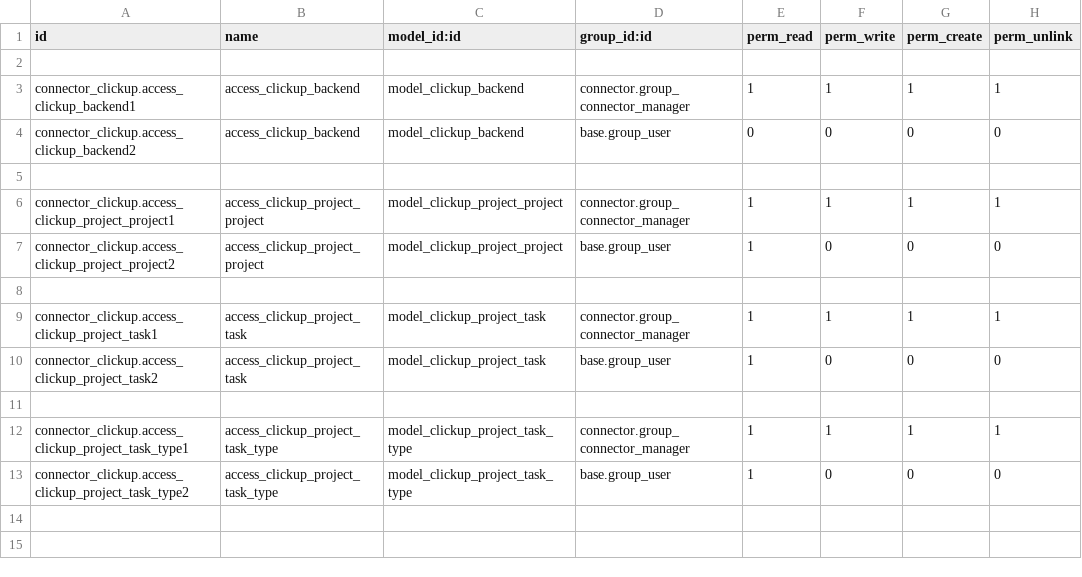
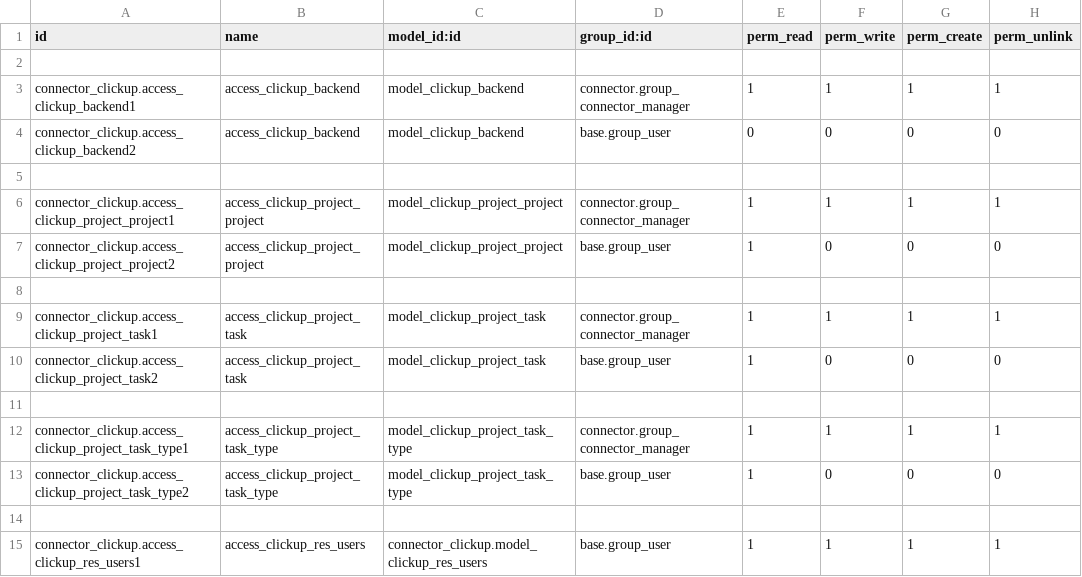
Before and after one commit to bizzappdevtitans/parth_agrawal, a CSV file: connector_clickup/security/ir.model.access.csv, drawn as a sheet.

```diff
--- a/connector_clickup/security/ir.model.access.csv
+++ b/connector_clickup/security/ir.model.access.csv
@@ -13 +13,3 @@ connector_clickup.access_clickup_project_task_type1,access_clickup_project_task_
 connector_clickup.access_clickup_project_task_type2,access_clickup_project_task_type,model_clickup_project_task_type,base.group_user,1,0,0,0
+
+connector_clickup.access_clickup_res_users1,access_clickup_res_users,connector_clickup.model_clickup_res_users,base.group_user,1,1,1,1
```
Also changed, not shown: 15 other files.
